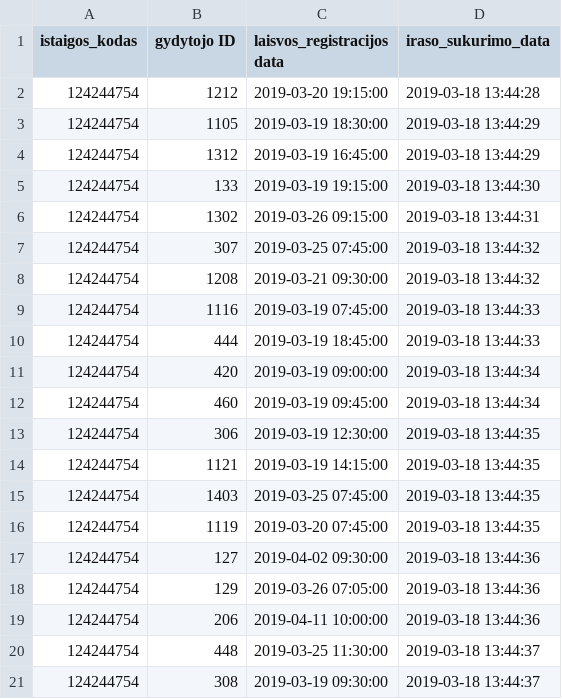
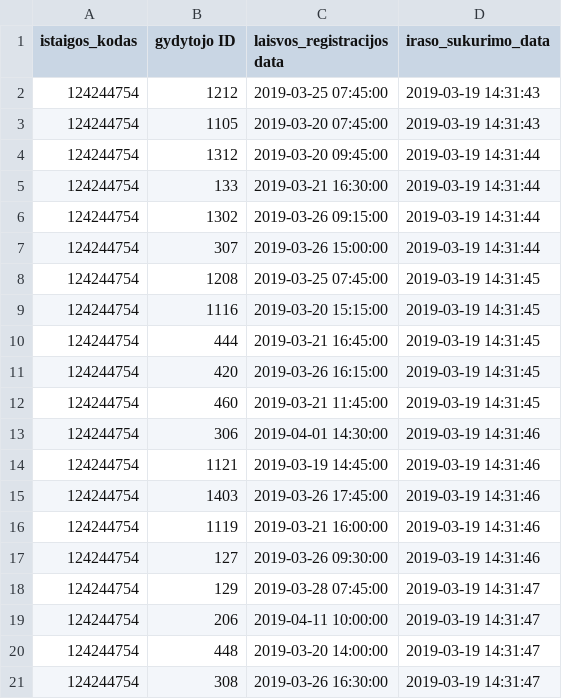
Before and after one commit to vilnius/poliklinikos, a CSV file: data/Karoliniskiu_poliklinika/Registracija/124244754_free_registrations.csv, drawn as a sheet; only a part is shown; the diff covers the shown part only.

```diff
--- a/data/Karoliniskiu_poliklinika/Registracija/124244754_free_registrations.csv
+++ b/data/Karoliniskiu_poliklinika/Registracija/124244754_free_registrations.csv
@@ -1,21 +1,21 @@
 istaigos_kodas;gydytojo ID;laisvos_registracijos data;iraso_sukurimo_data
-124244754;1212;2019-03-20 19:15:00;2019-03-18 13:44:28
-124244754;1105;2019-03-19 18:30:00;2019-03-18 13:44:29
-124244754;1312;2019-03-19 16:45:00;2019-03-18 13:44:29
-124244754;133;2019-03-19 19:15:00;2019-03-18 13:44:30
-124244754;1302;2019-03-26 09:15:00;2019-03-18 13:44:31
-124244754;307;2019-03-25 07:45:00;2019-03-18 13:44:32
-124244754;1208;2019-03-21 09:30:00;2019-03-18 13:44:32
-124244754;1116;2019-03-19 07:45:00;2019-03-18 13:44:33
-124244754;444;2019-03-19 18:45:00;2019-03-18 13:44:33
-124244754;420;2019-03-19 09:00:00;2019-03-18 13:44:34
-124244754;460;2019-03-19 09:45:00;2019-03-18 13:44:34
-124244754;306;2019-03-19 12:30:00;2019-03-18 13:44:35
-124244754;1121;2019-03-19 14:15:00;2019-03-18 13:44:35
-124244754;1403;2019-03-25 07:45:00;2019-03-18 13:44:35
-124244754;1119;2019-03-20 07:45:00;2019-03-18 13:44:35
-124244754;127;2019-04-02 09:30:00;2019-03-18 13:44:36
-124244754;129;2019-03-26 07:05:00;2019-03-18 13:44:36
-124244754;206;2019-04-11 10:00:00;2019-03-18 13:44:36
-124244754;448;2019-03-25 11:30:00;2019-03-18 13:44:37
-124244754;308;2019-03-19 09:30:00;2019-03-18 13:44:37
+124244754;1212;2019-03-25 07:45:00;2019-03-19 14:31:43
+124244754;1105;2019-03-20 07:45:00;2019-03-19 14:31:43
+124244754;1312;2019-03-20 09:45:00;2019-03-19 14:31:44
+124244754;133;2019-03-21 16:30:00;2019-03-19 14:31:44
+124244754;1302;2019-03-26 09:15:00;2019-03-19 14:31:44
+124244754;307;2019-03-26 15:00:00;2019-03-19 14:31:44
+124244754;1208;2019-03-25 07:45:00;2019-03-19 14:31:45
+124244754;1116;2019-03-20 15:15:00;2019-03-19 14:31:45
+124244754;444;2019-03-21 16:45:00;2019-03-19 14:31:45
+124244754;420;2019-03-26 16:15:00;2019-03-19 14:31:45
+124244754;460;2019-03-21 11:45:00;2019-03-19 14:31:45
+124244754;306;2019-04-01 14:30:00;2019-03-19 14:31:46
+124244754;1121;2019-03-19 14:45:00;2019-03-19 14:31:46
+124244754;1403;2019-03-26 17:45:00;2019-03-19 14:31:46
+124244754;1119;2019-03-21 16:00:00;2019-03-19 14:31:46
+124244754;127;2019-03-26 09:30:00;2019-03-19 14:31:46
+124244754;129;2019-03-28 07:45:00;2019-03-19 14:31:47
+124244754;206;2019-04-11 10:00:00;2019-03-19 14:31:47
+124244754;448;2019-03-20 14:00:00;2019-03-19 14:31:47
+124244754;308;2019-03-26 16:30:00;2019-03-19 14:31:47
```
Also changed, not shown: 51 edited cells elsewhere in this file, data/Karoliniskiu_poliklinika/Registracija/124244754_family_doctors_list.csv, 1 other file.
